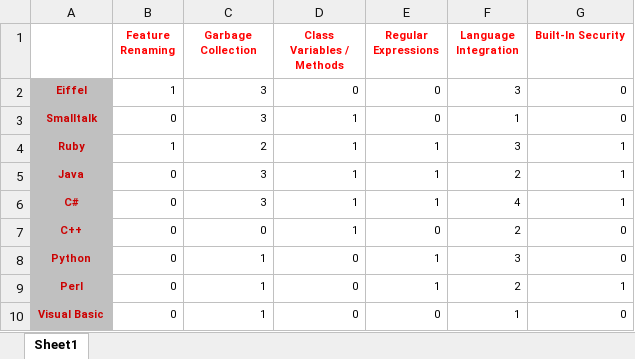
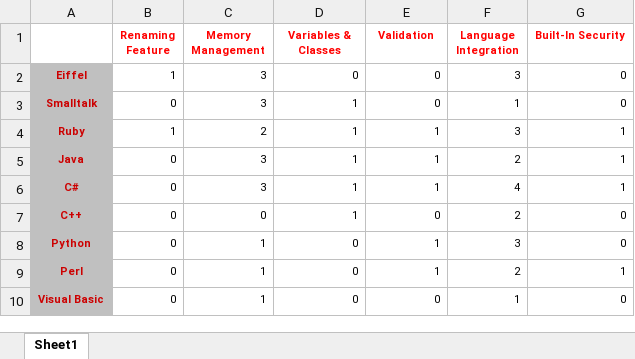
Before and after one commit to ZakaZeko/Hack_Project, an Excel workbook: CardData2ndDraft.xlsx, sheet Sheet1, drawn as a sheet; values as stored, in another font and other column widths than the file's, no borders; the diff names each change by its address in the sheet, - before the commit and + after, or states it on an @@ line.

Commit message:
Renamed Categories to more user- friendly words.i.e. more easier to understand

```diff
--- a/CardData2ndDraft.xlsx (sheet Sheet1)
+++ b/CardData2ndDraft.xlsx (sheet Sheet1)
-B1: Feature Renaming
+B1: Renaming Feature
-C1: Garbage Collection
+C1: Memory Management
-D1: Class Variables / Methods
+D1: Variables & Classes
-E1: Regular Expressions
+E1: Validation
```
